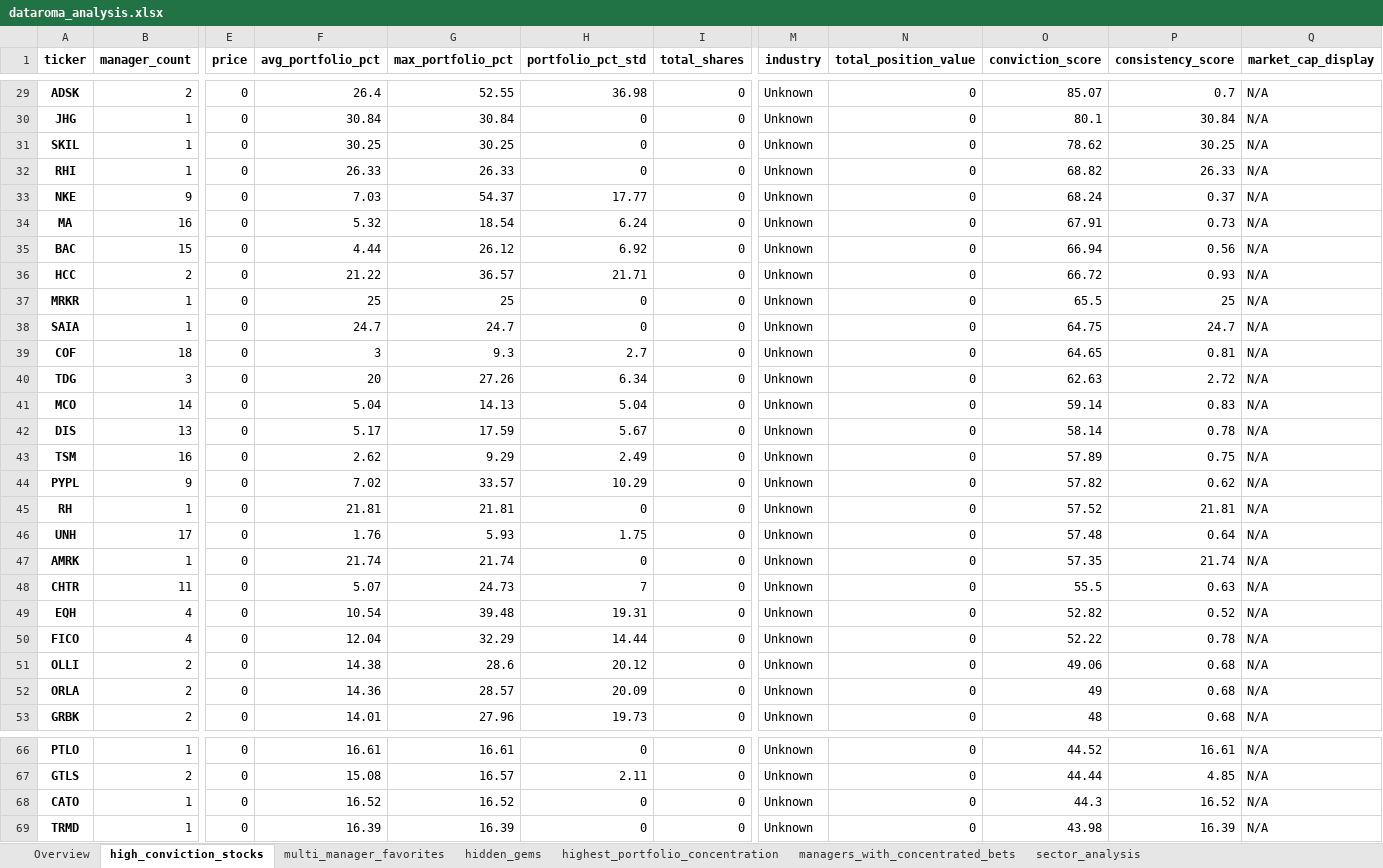
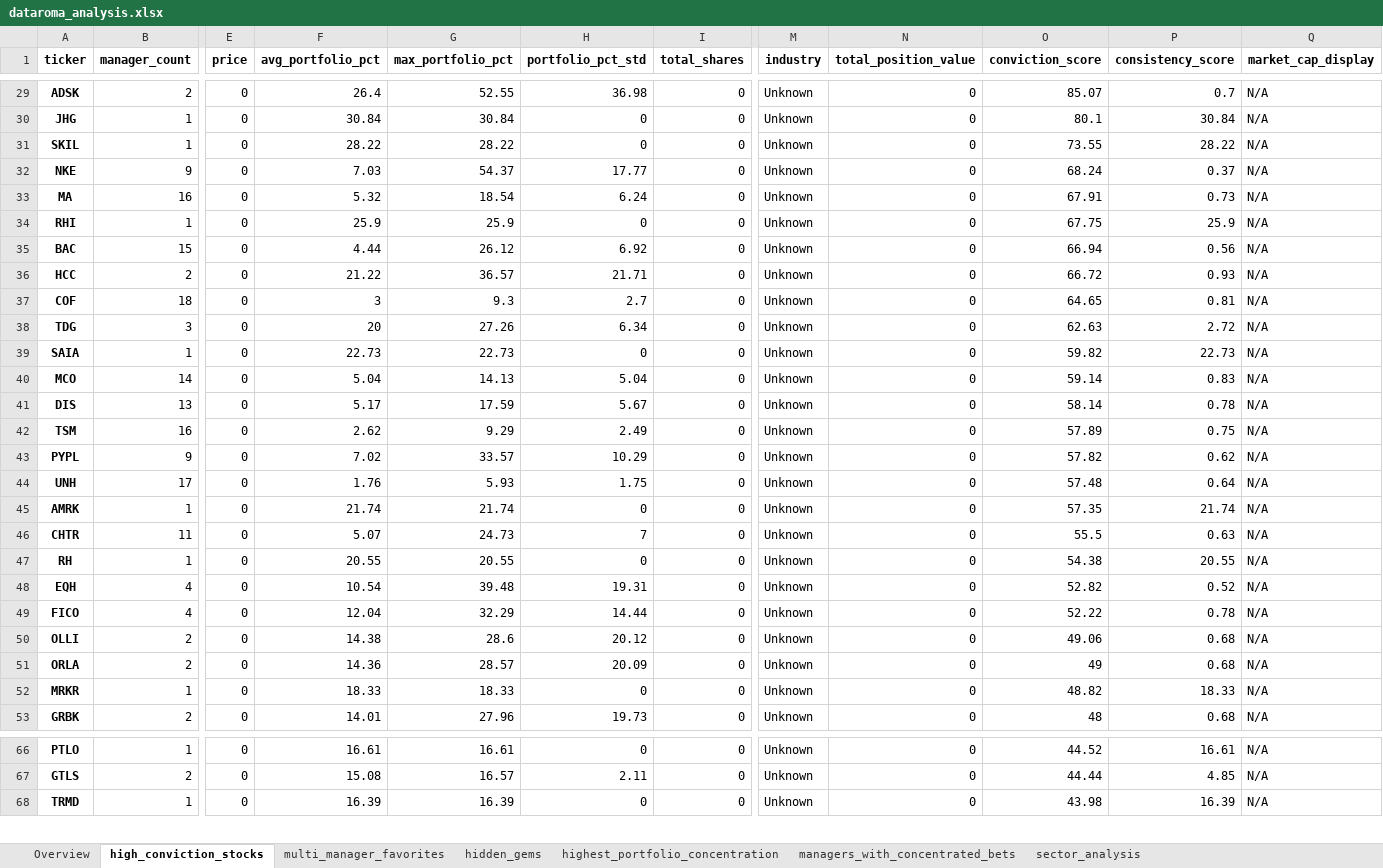
Before and after one commit to op7ic/datorama-scrape, an Excel workbook: analysis/dataroma_analysis.xlsx, sheet high_conviction_stocks, drawn as a sheet; only a part is shown, gaps mark what is left out; values as stored, in another font and other column widths than the file's, no borders; removed rows and columns are numbered as before the commit, all else as after; rows hold the shown columns only; the diff covers the shown part only; the diff names each change by its address in the sheet, - before the commit and + after, or states it on an @@ line.

```diff
--- a/analysis/dataroma_analysis.xlsx (sheet high_conviction_stocks)
+++ b/analysis/dataroma_analysis.xlsx (sheet high_conviction_stocks)
-F31 (avg_portfolio_pct): 30.25
+F31 (avg_portfolio_pct): 28.22
-G31 (max_portfolio_pct): 30.25
+G31 (max_portfolio_pct): 28.22
-O31 (conviction_score): 78.62
+O31 (conviction_score): 73.55
-P31 (consistency_score): 30.25
+P31 (consistency_score): 28.22
-row 32: RHI | 1 | 0 | 26.33 | 26.33 | 0 | 0 | Unknown | 0 | 68.82 | 26.33 | N/A
+row 34: RHI | 1 | 0 | 25.9 | 25.9 | 0 | 0 | Unknown | 0 | 67.75 | 25.9 | N/A
-row 37: MRKR | 1 | 0 | 25 | 25 | 0 | 0 | Unknown | 0 | 65.5 | 25 | N/A
-row 38: SAIA | 1 | 0 | 24.7 | 24.7 | 0 | 0 | Unknown | 0 | 64.75 | 24.7 | N/A
+row 39: SAIA | 1 | 0 | 22.73 | 22.73 | 0 | 0 | Unknown | 0 | 59.82 | 22.73 | N/A
-row 45: RH | 1 | 0 | 21.81 | 21.81 | 0 | 0 | Unknown | 0 | 57.52 | 21.81 | N/A
+row 47: RH | 1 | 0 | 20.55 | 20.55 | 0 | 0 | Unknown | 0 | 54.38 | 20.55 | N/A
+row 52: MRKR | 1 | 0 | 18.33 | 18.33 | 0 | 0 | Unknown | 0 | 48.82 | 18.33 | N/A
-row 68: CATO | 1 | 0 | 16.52 | 16.52 | 0 | 0 | Unknown | 0 | 44.3 | 16.52 | N/A
```
Also changed, not shown: 3 added rows, 2 removed rows and 12 edited cells elsewhere in this sheet, sheet hidden_gems, sheet highest_portfolio_concentration, sheet managers_with_concentrated_bets, sheet multi_manager_favorites, sheet sector_analysis, sheet Overview, analysis/master_stock_analysis/dataroma_complete_analysis.xlsx, 18 other files.
